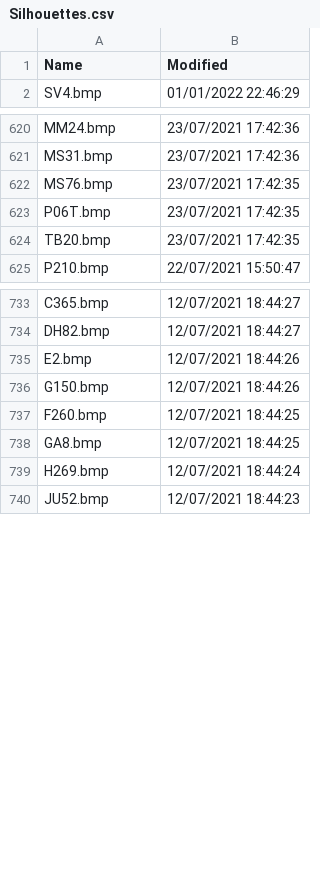
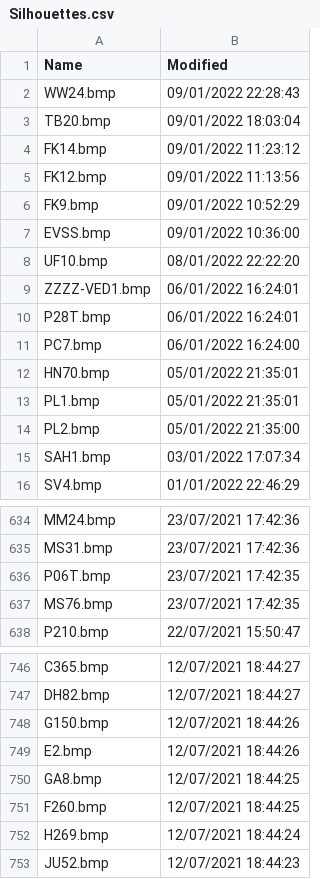
Before and after one commit to classicvalues/VRSOperatorFlags, a CSV file: Silhouettes.csv, drawn as a sheet; only a part is shown, gaps mark what is left out; the diff covers the shown part only.

Commit message:
Silhouettes 1190

```diff
--- a/Silhouettes.csv
+++ b/Silhouettes.csv
@@ -1,2 +1,16 @@
 Name,Modified
+WW24.bmp,09/01/2022 22:28:43
+TB20.bmp,09/01/2022 18:03:04
+FK14.bmp,09/01/2022 11:23:12
+FK12.bmp,09/01/2022 11:13:56
+FK9.bmp,09/01/2022 10:52:29
+EVSS.bmp,09/01/2022 10:36:00
+UF10.bmp,08/01/2022 22:22:20
+ZZZZ-VED1.bmp,06/01/2022 16:24:01
+P28T.bmp,06/01/2022 16:24:01
+PC7.bmp,06/01/2022 16:24:00
+HN70.bmp,05/01/2022 21:35:01
+PL1.bmp,05/01/2022 21:35:01
+PL2.bmp,05/01/2022 21:35:00
+SAH1.bmp,03/01/2022 17:07:34
 SV4.bmp,01/01/2022 22:46:29
@@ -621,5 +635,4 @@ MM24.bmp,23/07/2021 17:42:36
 MS31.bmp,23/07/2021 17:42:36
+P06T.bmp,23/07/2021 17:42:35
 MS76.bmp,23/07/2021 17:42:35
-P06T.bmp,23/07/2021 17:42:35
-TB20.bmp,23/07/2021 17:42:35
 P210.bmp,22/07/2021 15:50:47
@@ -734,6 +747,6 @@ C365.bmp,12/07/2021 18:44:27
 DH82.bmp,12/07/2021 18:44:27
+G150.bmp,12/07/2021 18:44:26
 E2.bmp,12/07/2021 18:44:26
-G150.bmp,12/07/2021 18:44:26
+GA8.bmp,12/07/2021 18:44:25
 F260.bmp,12/07/2021 18:44:25
-GA8.bmp,12/07/2021 18:44:25
 H269.bmp,12/07/2021 18:44:24
```
Also changed, not shown: 2 removed rows and 9 moved rows elsewhere in this file, 1 other file.
